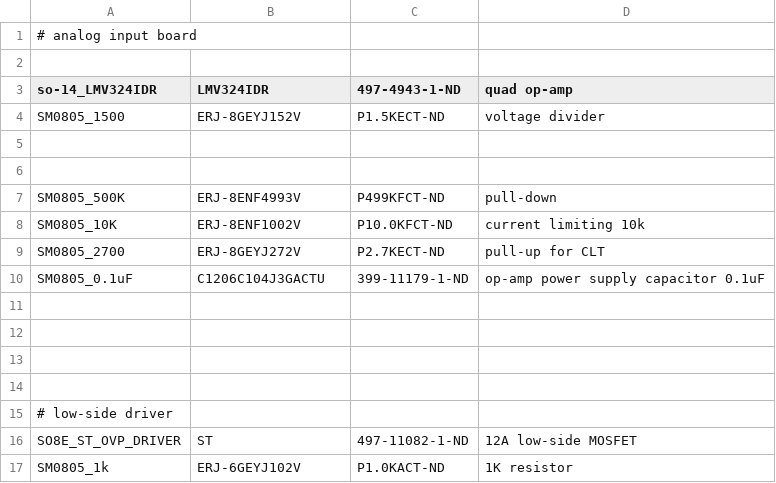
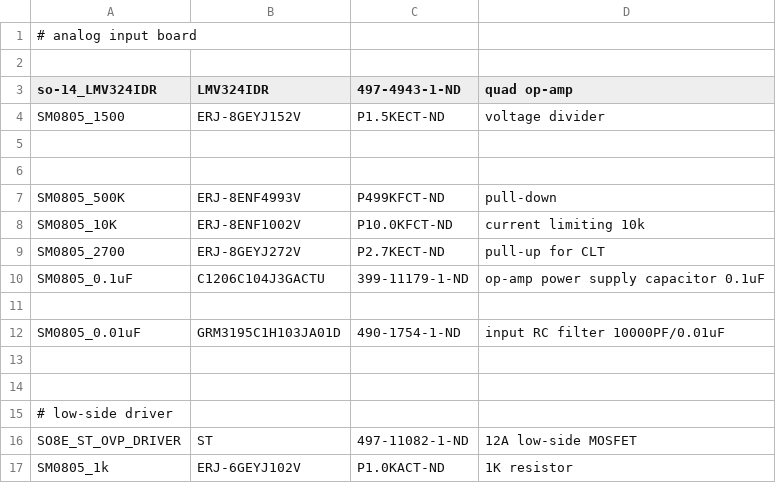
Before and after one commit to glocklueng/rusefi, a CSV file: hardware/frankenstein/bom_dictionary_digikey.csv, drawn as a sheet; only a part is shown.

```diff
--- a/hardware/frankenstein/bom_dictionary_digikey.csv
+++ b/hardware/frankenstein/bom_dictionary_digikey.csv
@@ -11,3 +11,3 @@ SM0805_0.1uF,C1206C104J3GACTU,399-11179-1-ND,op-amp power supply capacitor 0.1uF
 
-
+SM0805_0.01uF,GRM3195C1H103JA01D,490-1754-1-ND,input RC filter 10000PF/0.01uF
 
```
Also changed, not shown: hardware/frankenstein/digikey_parts_compact.csv, hardware/frankenstein/digikey_parts_full.csv.
